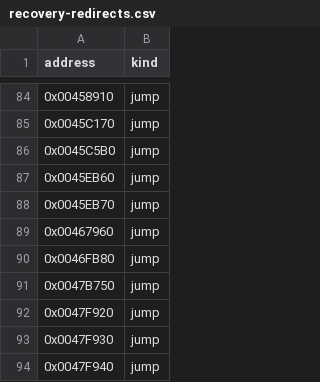
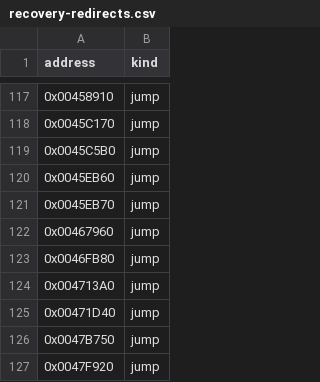
Before and after one commit to fran6co/OpenSMACX, a CSV file: docs/recovery-redirects.csv, drawn as a sheet; only a part is shown, gaps mark what is left out; the shorter side is filled out with more unchanged rows; the diff covers the shown part only.

```diff
--- a/docs/recovery-redirects.csv
+++ b/docs/recovery-redirects.csv
@@ -90,2 +123,4 @@ address,kind
 0x0046FB80,jump
+0x004713A0,jump
+0x00471D40,jump
 0x0047B750,jump
```
Also changed, not shown: 44 added rows elsewhere in this file, 31 other files.
